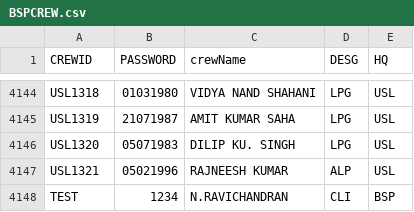
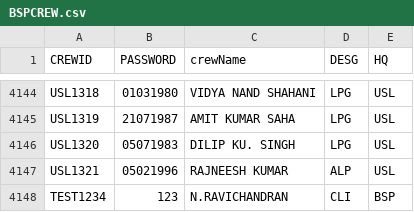
Before and after one commit to SrDeeOpBSP/runningroomfeedback, a CSV file: BSPCREW.csv, drawn as a sheet; only a part is shown, gaps mark what is left out.

Commit message:
Update BSPCREW.csv

```diff
--- a/BSPCREW.csv
+++ b/BSPCREW.csv
@@ -4147,2 +4147,2 @@ USL1320,05071983,DILIP KU. SINGH,LPG,USL
 USL1321,05021996,RAJNEESH KUMAR,ALP,USL
-TEST,1234,N.RAVICHANDRAN,CLI,BSP
+TEST1234,123,N.RAVICHANDRAN,CLI,BSP
```
